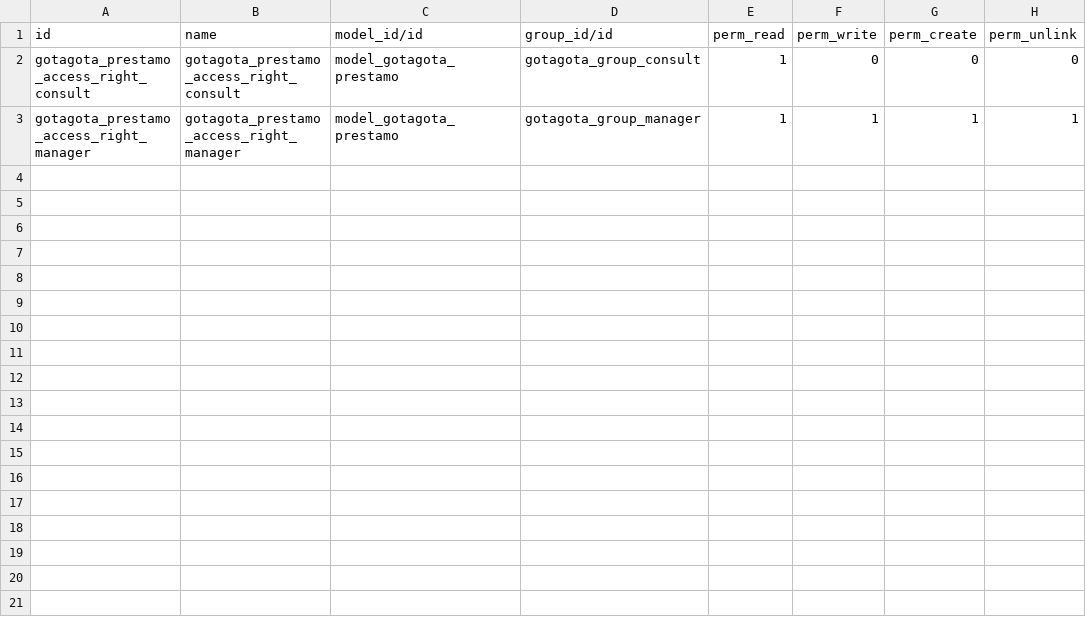
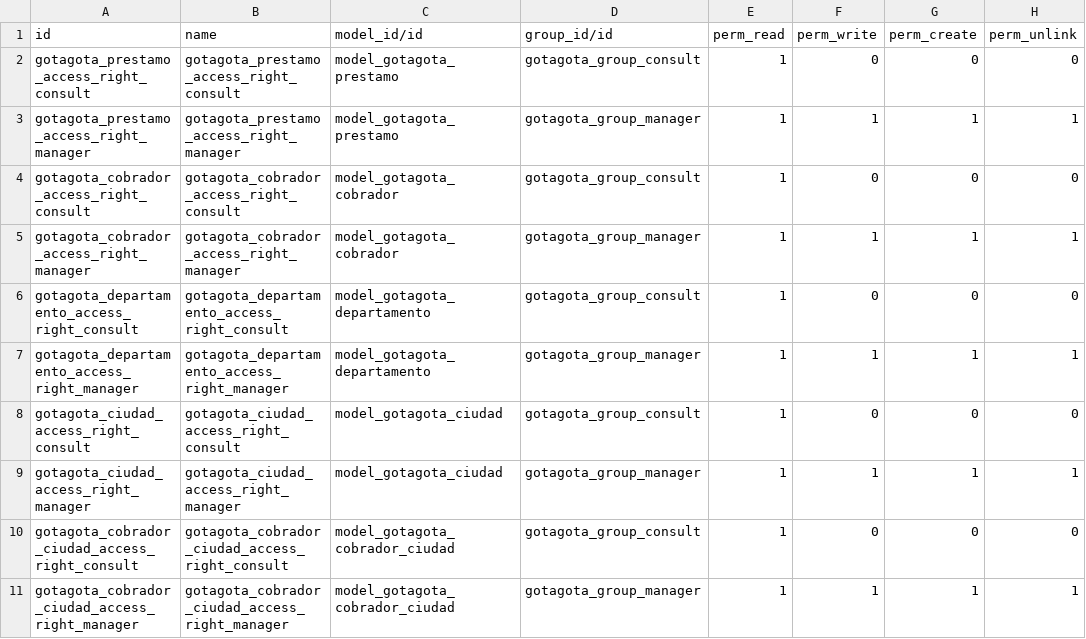
Before and after one commit to carloaiza/odooprof2, a CSV file: gotagota/security/ir.model.access.csv, drawn as a sheet; the diff names each change by its address in the sheet, - before the commit and + after, or states it on an @@ line.

```diff
--- a/gotagota/security/ir.model.access.csv
+++ b/gotagota/security/ir.model.access.csv
+row 4: gotagota_cobrador_access_right_consult | gotagota_cobrador_access_right_consult | model_gotagota_cobrador | gotagota_group_consult | 1 | 0 | 0 | 0
+row 5: gotagota_cobrador_access_right_manager | gotagota_cobrador_access_right_manager | model_gotagota_cobrador | gotagota_group_manager | 1 | 1 | 1 | 1
+row 6: gotagota_departamento_access_right_consult | gotagota_departamento_access_right_consult | model_gotagota_departamento | gotagota_group_consult | 1 | 0 | 0 | 0
+row 7: gotagota_departamento_access_right_manager | gotagota_departamento_access_right_manager | model_gotagota_departamento | gotagota_group_manager | 1 | 1 | 1 | 1
+row 8: gotagota_ciudad_access_right_consult | gotagota_ciudad_access_right_consult | model_gotagota_ciudad | gotagota_group_consult | 1 | 0 | 0 | 0
+row 9: gotagota_ciudad_access_right_manager | gotagota_ciudad_access_right_manager | model_gotagota_ciudad | gotagota_group_manager | 1 | 1 | 1 | 1
+row 10: gotagota_cobrador_ciudad_access_right_consult | gotagota_cobrador_ciudad_access_right_consult | model_gotagota_cobrador_ciudad | gotagota_group_consult | 1 | 0 | 0 | 0
+row 11: gotagota_cobrador_ciudad_access_right_manager | gotagota_cobrador_ciudad_access_right_manager | model_gotagota_cobrador_ciudad | gotagota_group_manager | 1 | 1 | 1 | 1
```
Also changed, not shown: 10 other files.
